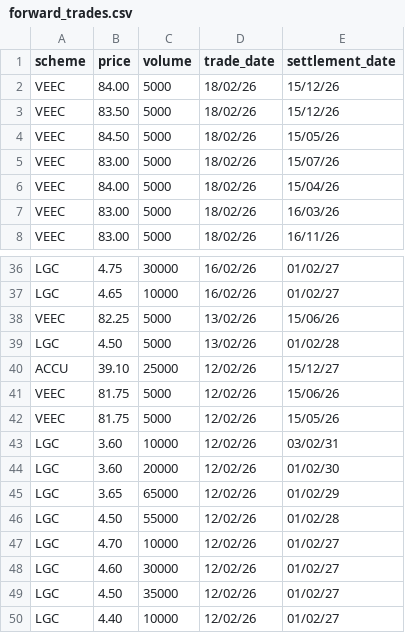
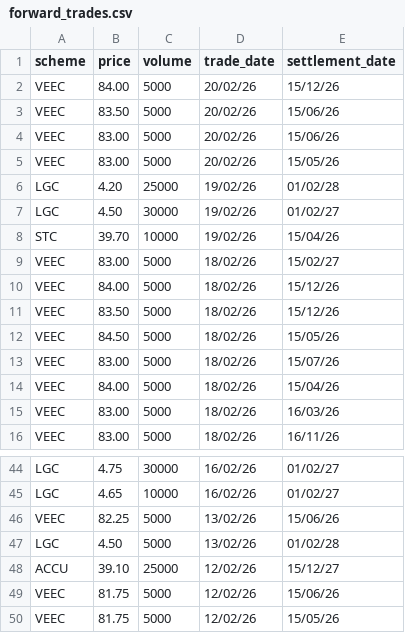
Before and after one commit to nwbort/lgc-forward-prices, a CSV file: forward_trades.csv, drawn as a sheet; only a part is shown, gaps mark what is left out.

```diff
--- a/forward_trades.csv
+++ b/forward_trades.csv
@@ -1,2 +1,10 @@
 scheme,price,volume,trade_date,settlement_date
+VEEC,84.00,5000,20/02/26,15/12/26
+VEEC,83.50,5000,20/02/26,15/06/26
+VEEC,83.00,5000,20/02/26,15/06/26
+VEEC,83.00,5000,20/02/26,15/05/26
+LGC,4.20,25000,19/02/26,01/02/28
+LGC,4.50,30000,19/02/26,01/02/27
+STC,39.70,10000,19/02/26,15/04/26
+VEEC,83.00,5000,18/02/26,15/02/27
 VEEC,84.00,5000,18/02/26,15/12/26
@@ -42,9 +50 @@ VEEC,81.75,5000,12/02/26,15/06/26
 VEEC,81.75,5000,12/02/26,15/05/26
-LGC,3.60,10000,12/02/26,03/02/31
-LGC,3.60,20000,12/02/26,01/02/30
-LGC,3.65,65000,12/02/26,01/02/29
-LGC,4.50,55000,12/02/26,01/02/28
-LGC,4.70,10000,12/02/26,01/02/27
-LGC,4.60,30000,12/02/26,01/02/27
-LGC,4.50,35000,12/02/26,01/02/27
-LGC,4.40,10000,12/02/26,01/02/27
```
Also changed, not shown: spot_trades.csv.
